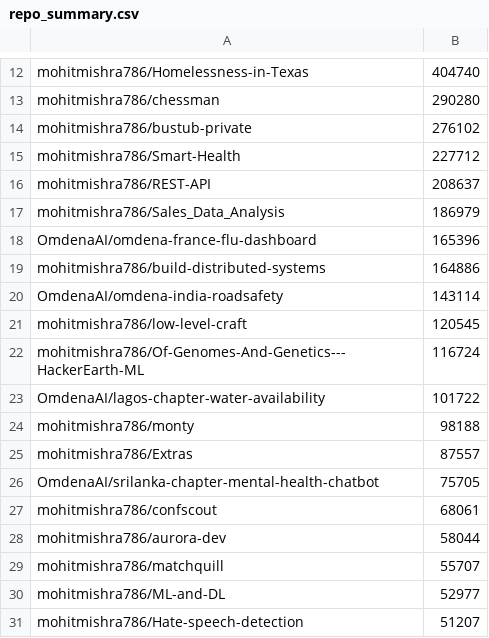
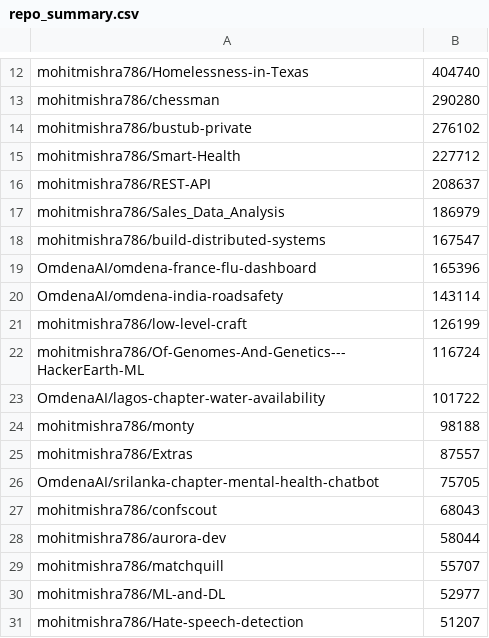
Before and after one commit to mohitmishra786/mohitmishra786, a CSV file: loc_results/repo_summary.csv, drawn as a sheet; only a part is shown, gaps mark what is left out.

```diff
--- a/loc_results/repo_summary.csv
+++ b/loc_results/repo_summary.csv
@@ -17,6 +17,6 @@ mohitmishra786/REST-API,208637
 mohitmishra786/Sales_Data_Analysis,186979
+mohitmishra786/build-distributed-systems,167547
 OmdenaAI/omdena-france-flu-dashboard,165396
-mohitmishra786/build-distributed-systems,164886
 OmdenaAI/omdena-india-roadsafety,143114
-mohitmishra786/low-level-craft,120545
+mohitmishra786/low-level-craft,126199
 mohitmishra786/Of-Genomes-And-Genetics---HackerEarth-ML,116724
@@ -26,3 +26,3 @@ mohitmishra786/Extras,87557
 OmdenaAI/srilanka-chapter-mental-health-chatbot,75705
-mohitmishra786/confscout,68061
+mohitmishra786/confscout,68043
 mohitmishra786/aurora-dev,58044
```
Also changed, not shown: loc_results/detailed_results.csv, loc_results/language_summary.csv, 4 other files.
